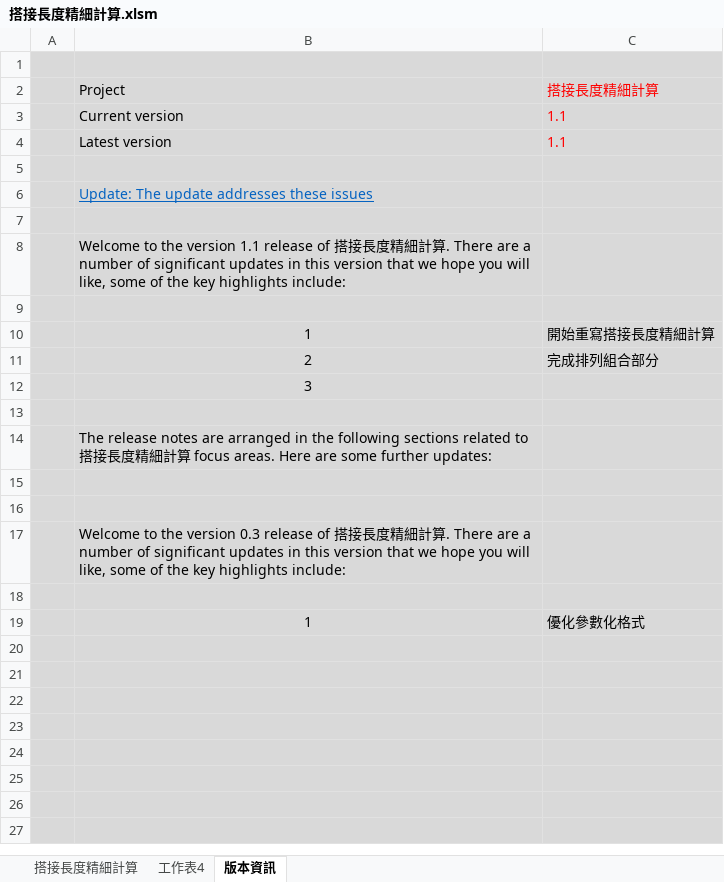
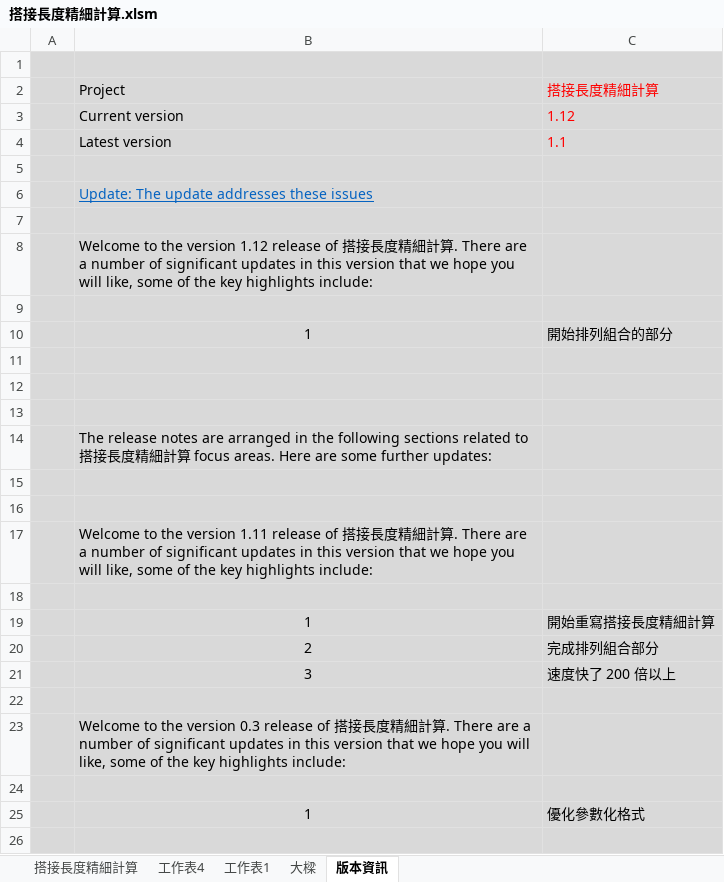
Before and after one commit to skyran1278/VbaProject, an Excel workbook: 20170226 搭接長度精細計算/搭接長度精細計算.xlsm, sheet 版本資訊, drawn as a sheet; only a part is shown; the shorter side is filled out with more unchanged rows; values as stored, in another font and other column widths than the file's, no borders; charts and pictures not drawn; removed rows and columns are numbered as before the commit, all else as after; the diff names each change by its address in the sheet, - before the commit and + after, or states it on an @@ line.

```diff
--- a/20170226 搭接長度精細計算/搭接長度精細計算.xlsm (sheet 版本資訊)
+++ b/20170226 搭接長度精細計算/搭接長度精細計算.xlsm (sheet 版本資訊)
+sheet tab: 工作表1
+sheet tab: 大樑
-C3: 1.1
+C3: 1.12
-B8: …the version 1.1 release of…
+B8: …the version 1.12 release of…
+row 9: (empty)
+row 10:  | 1 | 開始排列組合的部分
+row 11: (empty)
+row 12: (empty)
+row 13: (empty)
+row 15: (empty)
+row 16: (empty)
+row 17:  | Welcome to the version 1.11 release of 搭接長度精細計算. There are a number of significant updates in this version that we hope you will like, some of the key highlights include:
-row 12:  | 3
-row 21: (empty)
+row 21:  | 3 | 速度快了 200 倍以上
-row 15: (empty)
```
Also changed, not shown: sheet 搭接長度精細計算, charts or pictures, 3 other files.
